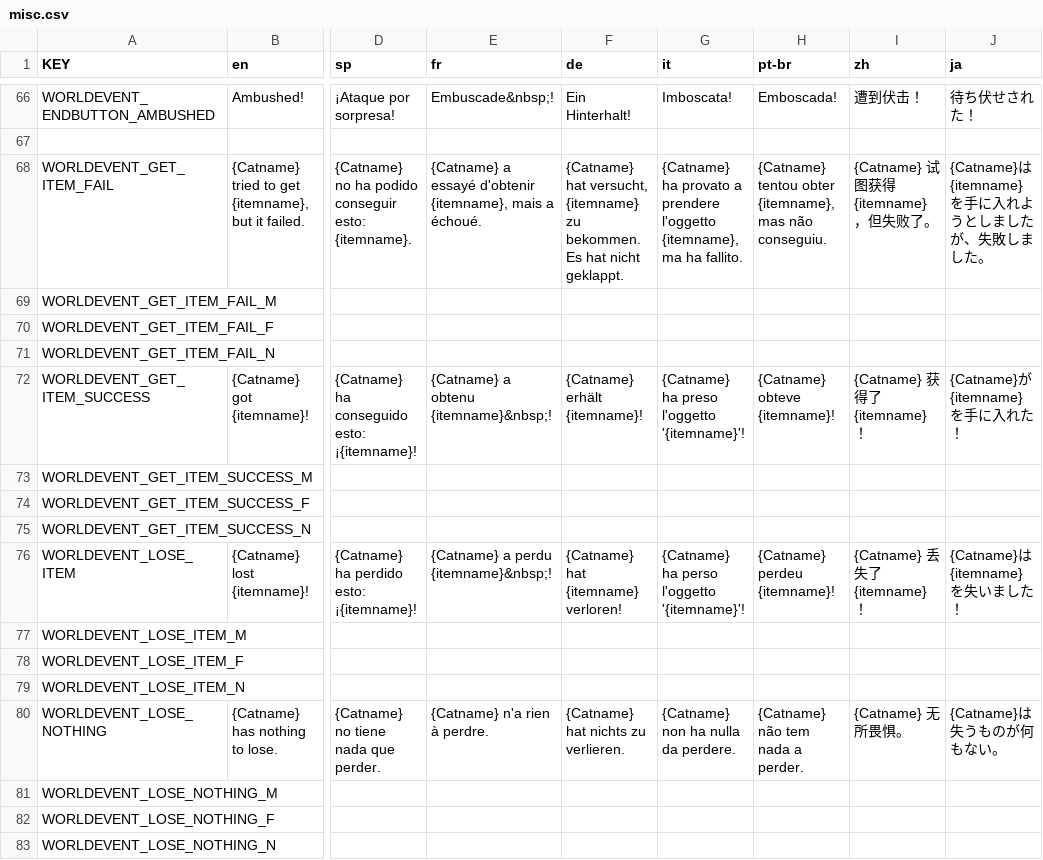
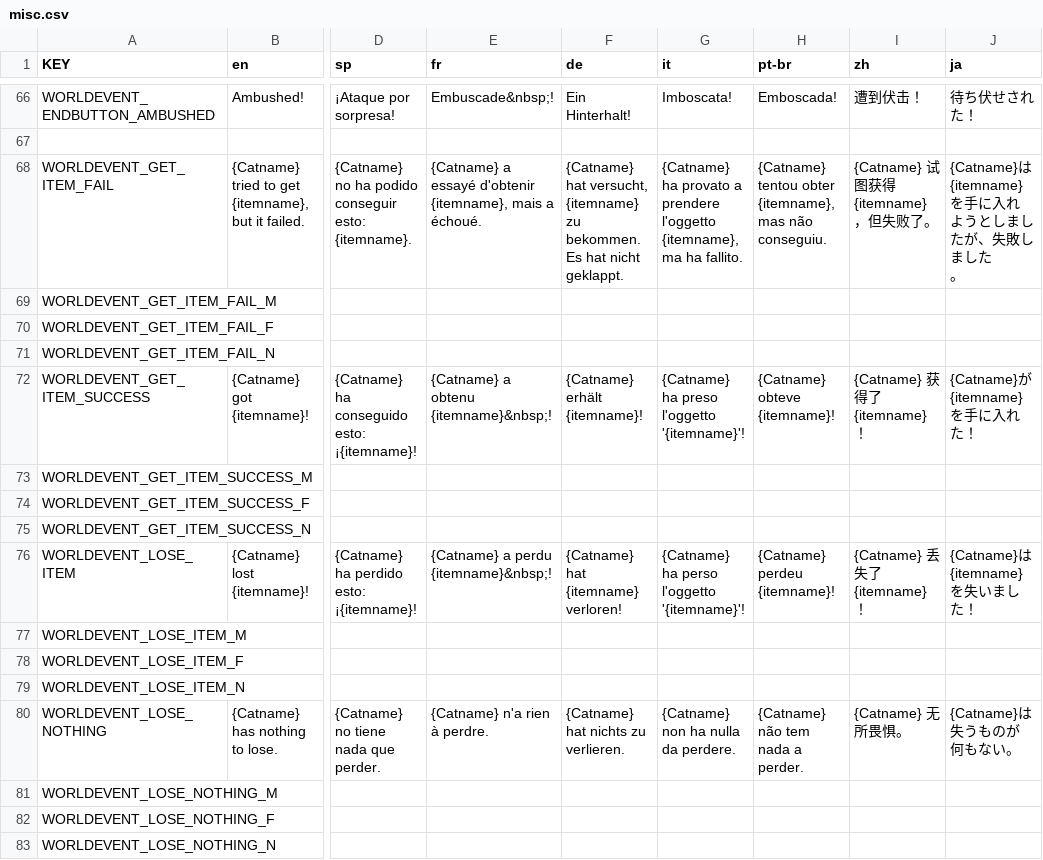
Before and after one commit to lilpacy/Mewgenics-Japanese-Translation, a CSV file: Mewgenics_CN_patch/data/text/misc.csv, drawn as a sheet; only a part is shown, gaps mark what is left out; ↵ is a line break in a cell; the diff covers the shown part only; the diff names each change by its address in the sheet, - before the commit and + after, or states it on an @@ line.

```diff
--- a/Mewgenics_CN_patch/data/text/misc.csv
+++ b/Mewgenics_CN_patch/data/text/misc.csv
-J68 (ja): {Catname}は{itemname}を手に入れようとしましたが、失敗しました。
+J68 (ja): {Catname}は ↵ {itemname}を手に入れ ↵ ようとしましたが、失敗しました ↵ 。
-J72 (ja): {Catname}が{itemname}を手に入れた！
+J72 (ja): {Catname}が ↵ {itemname}を手に入れ ↵ た！
-J76 (ja): {Catname}は{itemname}を失いました！
+J76 (ja): {Catname}は ↵ {itemname}を失いまし ↵ た！
-J80 (ja): {Catname}は失うものが何もない。
+J80 (ja): {Catname}は失うものが ↵ 何もない。
```
Also changed, not shown: 147 edited cells elsewhere in this file, Mewgenics_CN_patch/data/text/cutscene_text.csv, Mewgenics_CN_patch/data/text/keyword_tooltips.csv, 16 other files.
